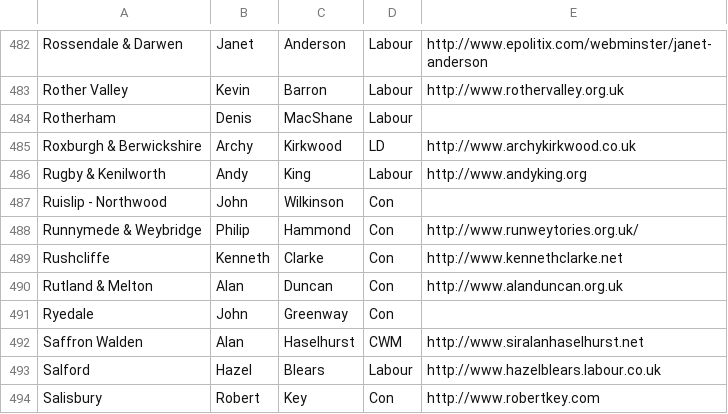
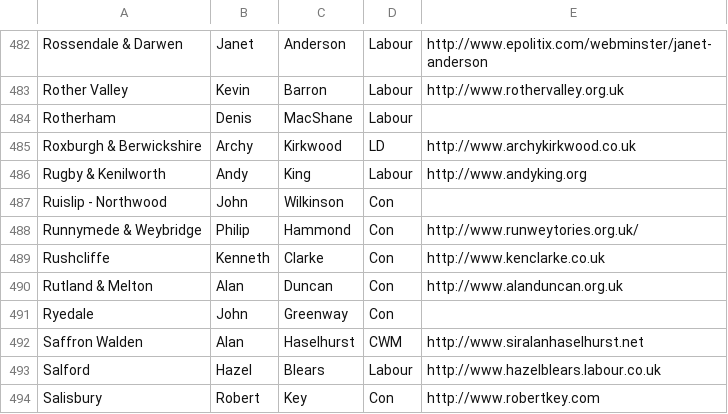
Before and after one commit to mysociety/parlparse, a TSV file: rawdata/websites.tsv, drawn as a sheet; only a part is shown, gaps mark what is left out.

Commit message:
Daily work autocommit
git-svn-id: http://project.knowledgeforge.net/ukparse/svn/trunk@171 9cc54934-f9f6-0310-8a8d-e8e977684441

```diff
--- a/rawdata/websites.tsv
+++ b/rawdata/websites.tsv
@@ -488,3 +488,3 @@ Ruislip - Northwood	John	Wilkinson	Con
 Runnymede & Weybridge	Philip	Hammond	Con	http://www.runweytories.org.uk/
-Rushcliffe	Kenneth	Clarke	Con	http://www.kennethclarke.net
+Rushcliffe	Kenneth	Clarke	Con	http://www.kenclarke.co.uk
 Rutland & Melton	Alan	Duncan	Con	http://www.alanduncan.org.uk
```
